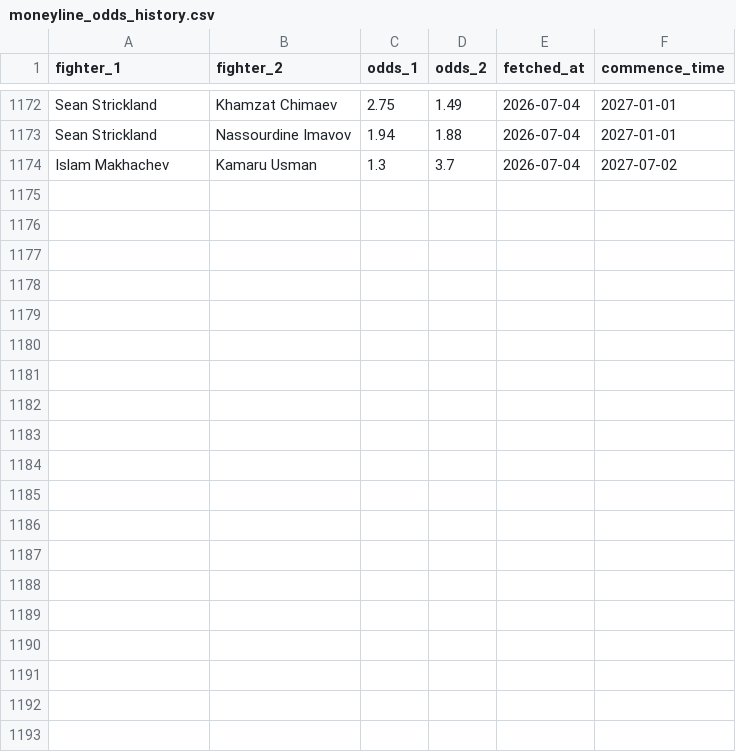
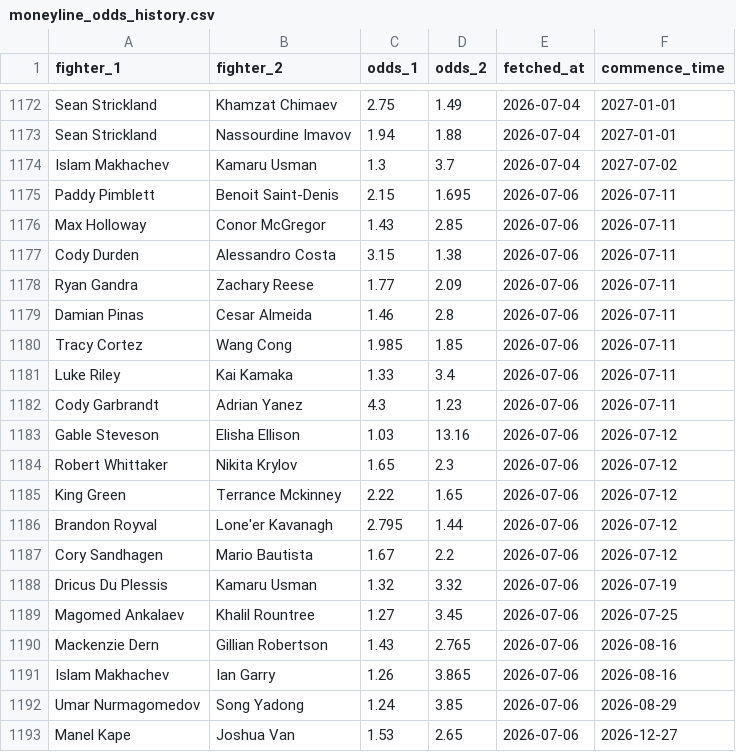
Before and after one commit to pelicanprinting-coder/ufc-predictor, a CSV file: moneyline_odds_history.csv, drawn as a sheet; only a part is shown, gaps mark what is left out; the diff covers the shown part only; the diff names each change by its address in the sheet, - before the commit and + after, or states it on an @@ line.

Commit message:
Update moneyline odds 2026-07-06

```diff
--- a/moneyline_odds_history.csv
+++ b/moneyline_odds_history.csv
+row 1175: Paddy Pimblett | Benoit Saint-Denis | 2.15 | 1.695 | 2026-07-06 | 2026-07-11
+row 1176: Max Holloway | Conor McGregor | 1.43 | 2.85 | 2026-07-06 | 2026-07-11
+row 1177: Cody Durden | Alessandro Costa | 3.15 | 1.38 | 2026-07-06 | 2026-07-11
+row 1178: Ryan Gandra | Zachary Reese | 1.77 | 2.09 | 2026-07-06 | 2026-07-11
+row 1179: Damian Pinas | Cesar Almeida | 1.46 | 2.8 | 2026-07-06 | 2026-07-11
+row 1180: Tracy Cortez | Wang Cong | 1.985 | 1.85 | 2026-07-06 | 2026-07-11
+row 1181: Luke Riley | Kai Kamaka | 1.33 | 3.4 | 2026-07-06 | 2026-07-11
+row 1182: Cody Garbrandt | Adrian Yanez | 4.3 | 1.23 | 2026-07-06 | 2026-07-11
+row 1183: Gable Steveson | Elisha Ellison | 1.03 | 13.16 | 2026-07-06 | 2026-07-12
+row 1184: Robert Whittaker | Nikita Krylov | 1.65 | 2.3 | 2026-07-06 | 2026-07-12
+row 1185: King Green | Terrance Mckinney | 2.22 | 1.65 | 2026-07-06 | 2026-07-12
+row 1186: Brandon Royval | Lone'er Kavanagh | 2.795 | 1.44 | 2026-07-06 | 2026-07-12
+row 1187: Cory Sandhagen | Mario Bautista | 1.67 | 2.2 | 2026-07-06 | 2026-07-12
+row 1188: Dricus Du Plessis | Kamaru Usman | 1.32 | 3.32 | 2026-07-06 | 2026-07-19
+row 1189: Magomed Ankalaev | Khalil Rountree | 1.27 | 3.45 | 2026-07-06 | 2026-07-25
+row 1190: Mackenzie Dern | Gillian Robertson | 1.43 | 2.765 | 2026-07-06 | 2026-08-16
+row 1191: Islam Makhachev | Ian Garry | 1.26 | 3.865 | 2026-07-06 | 2026-08-16
+row 1192: Umar Nurmagomedov | Song Yadong | 1.24 | 3.85 | 2026-07-06 | 2026-08-29
+row 1193: Manel Kape | Joshua Van | 1.53 | 2.65 | 2026-07-06 | 2026-12-27
```
Also changed, not shown: 9 added rows elsewhere in this file.
